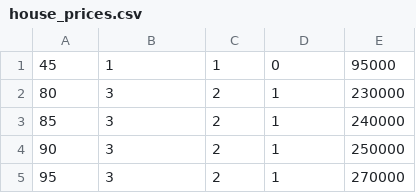
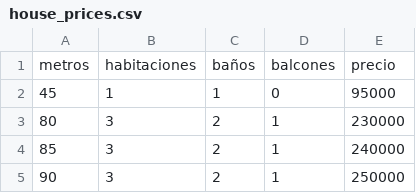
Before and after one commit to ppuig2503/house-price-predictor-mini2, a CSV file: backend/data/house_prices.csv, drawn as a sheet; only a part is shown; the shorter side is filled out with more unchanged rows.

Commit message:
added columns name in house_prices

```diff
--- a/backend/data/house_prices.csv
+++ b/backend/data/house_prices.csv
@@ -1 +1,2 @@
+metros,habitaciones,baños,balcones,precio
 45,1,1,0,95000
```
